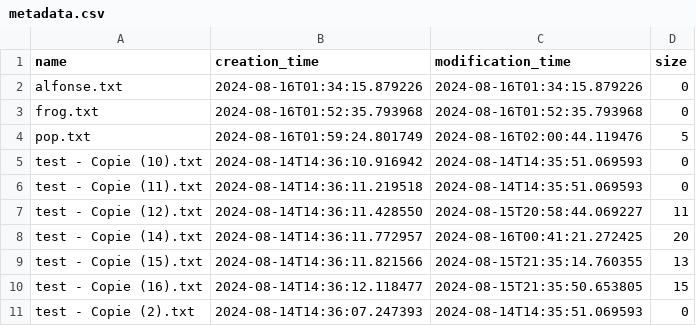
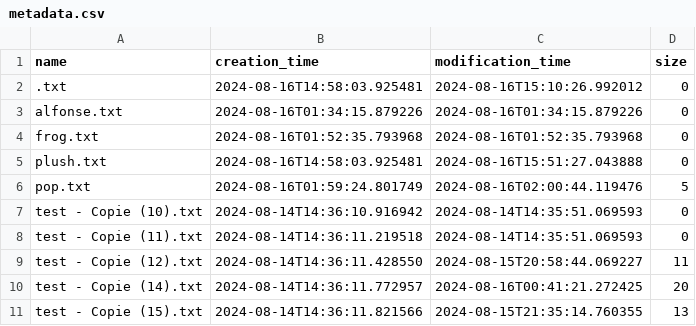
Before and after one commit to Schuuka/aout_app, a CSV file: metadata.csv, drawn as a sheet; only a part is shown; the shorter side is filled out with more unchanged rows.

```diff
--- a/metadata.csv
+++ b/metadata.csv
@@ -1,4 +1,6 @@
 name,creation_time,modification_time,size
+.txt,2024-08-16T14:58:03.925481,2024-08-16T15:10:26.992012,0
 alfonse.txt,2024-08-16T01:34:15.879226,2024-08-16T01:34:15.879226,0
 frog.txt,2024-08-16T01:52:35.793968,2024-08-16T01:52:35.793968,0
+plush.txt,2024-08-16T14:58:03.925481,2024-08-16T15:51:27.043888,0
 pop.txt,2024-08-16T01:59:24.801749,2024-08-16T02:00:44.119476,5
```
Also changed, not shown: 2 other files.
